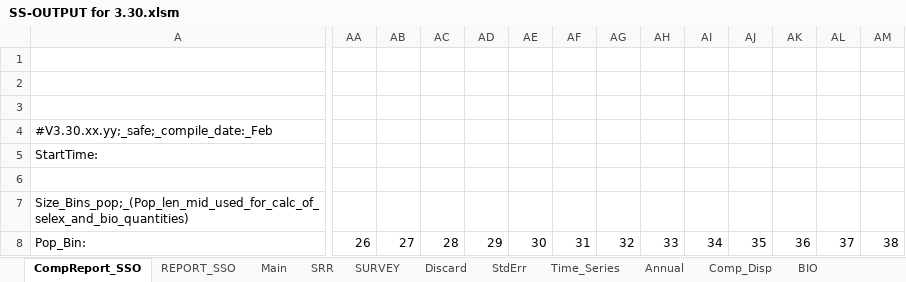
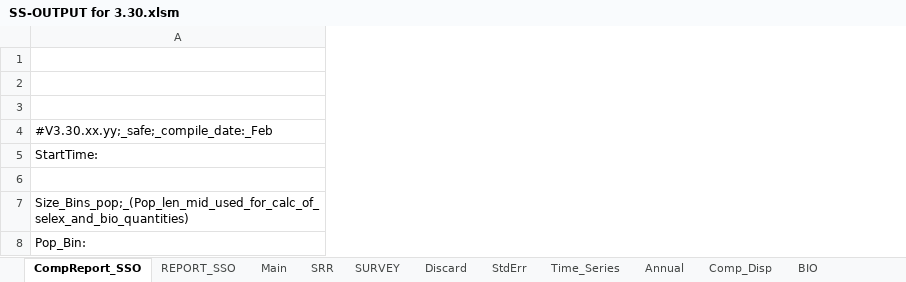
Before and after one commit to nmfs-ost/ss3-doc, an Excel workbook: excel_output_viewer/SS-OUTPUT for 3.30.xlsm, sheet CompReport_SSO, drawn as a sheet; only a part is shown, gaps mark what is left out; values as stored, in another font and other column widths than the file's, no borders; charts and pictures not drawn; removed rows and columns are numbered as before the commit, all else as after; the diff covers the shown part only; the diff names each change by its address in the sheet, - before the commit and + after, or states it on an @@ line.

```diff
--- a/excel_output_viewer/SS-OUTPUT for 3.30.xlsm (sheet CompReport_SSO)
+++ b/excel_output_viewer/SS-OUTPUT for 3.30.xlsm (sheet CompReport_SSO)
-column AA, row 8: 26
-column AB, row 8: 27
-column AC, row 8: 28
-column AD, row 8: 29
-column AE, row 8: 30
-column AF, row 8: 31
-column AG, row 8: 32
-column AH, row 8: 33
-column AI, row 8: 34
-column AJ, row 8: 35
-column AK, row 8: 36
-column AL, row 8: 37
-column AM, row 8: 38
```
Also changed, not shown: 7 added rows, 7 removed rows, 17 removed columns and 149 edited cells elsewhere in this sheet, sheet Comp_Disp, sheet Len_Sel_A, sheet Annual_F, sheet Discard, sheet Age_Sel_A, sheet SURVEY, 4 more sheets, charts or pictures.
